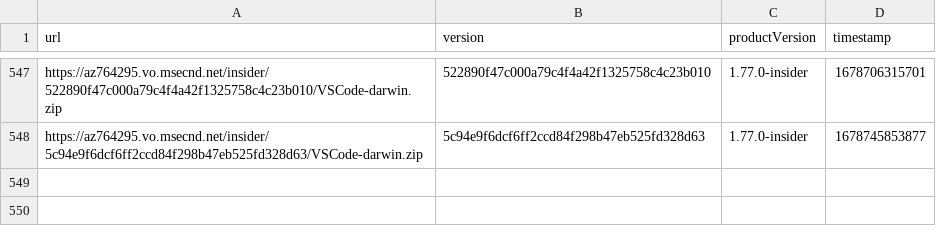
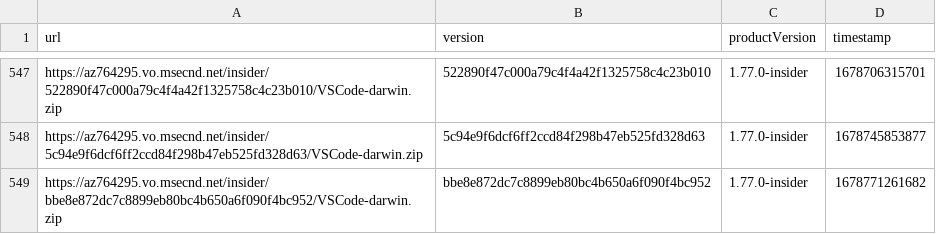
Before and after one commit to yamachu/vscode-insiders-tracker, a CSV file: darwin.csv, drawn as a sheet; only a part is shown, gaps mark what is left out.

```diff
--- a/darwin.csv
+++ b/darwin.csv
@@ -548 +548,2 @@ url,version,productVersion,timestamp
 "https://az764295.vo.msecnd.net/insider/5c94e9f6dcf6ff2ccd84f298b47eb525fd328d63/VSCode-darwin.zip","5c94e9f6dcf6ff2ccd84f298b47eb525fd328d63","1.77.0-insider",1678745853877
+"https://az764295.vo.msecnd.net/insider/bbe8e872dc7c8899eb80bc4b650a6f090f4bc952/VSCode-darwin.zip","bbe8e872dc7c8899eb80bc4b650a6f090f4bc952","1.77.0-insider",1678771261682
```
